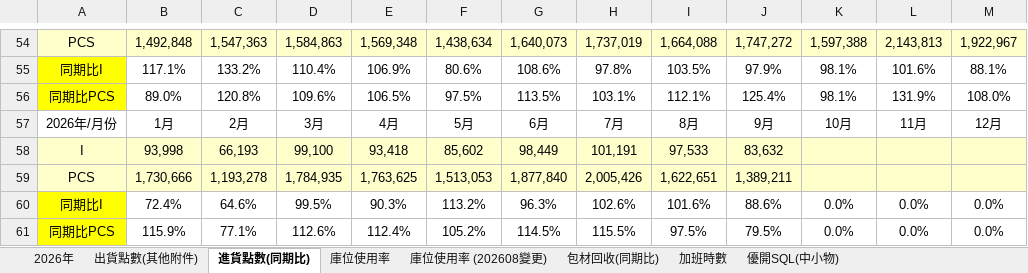
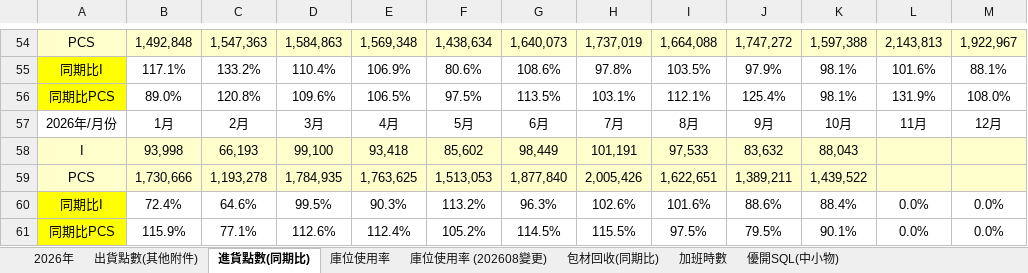
Before and after one commit to iron6222/parts-dashboard, an Excel workbook: raw/yangmei/2026楊配室月報.xlsx, sheet 進貨點數(同期比), drawn as a sheet; only a part is shown, gaps mark what is left out; values as stored, in another font and other column widths than the file's, no borders; the diff names each change by its address in the sheet, - before the commit and + after, or states it on an @@ line.

```diff
--- a/raw/yangmei/2026楊配室月報.xlsx (sheet 進貨點數(同期比))
+++ b/raw/yangmei/2026楊配室月報.xlsx (sheet 進貨點數(同期比))
-K58: (empty)
+K58: 88,043
-K59: (empty)
+K59: 1,439,522
-K60: 0.0%
+K60: 88.4%
-K61: 0.0%
+K61: 90.1%
```
Also changed, not shown: sheet 庫位使用率 (202608變更), sheet 2026年, sheet 出貨點數(其他附件), sheet 加班時數, sheet 包材回收(同期比).
